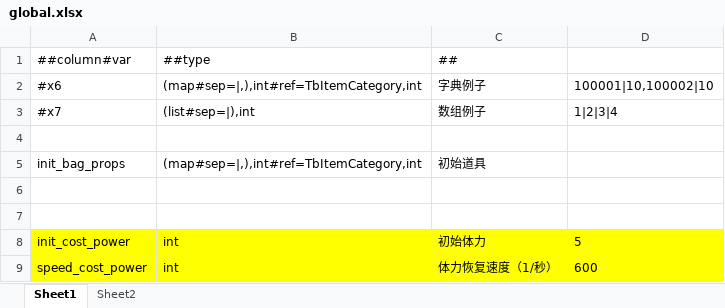
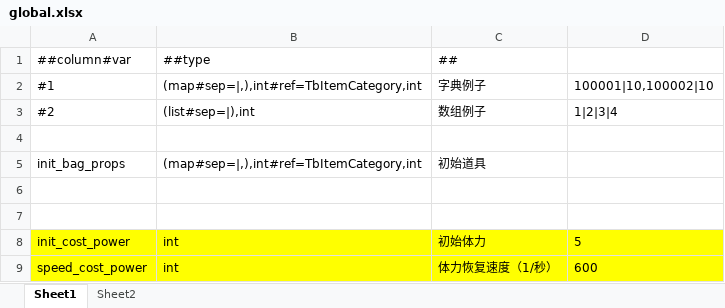
Before and after one commit to Crazyfengyi/DiceWarrior, an Excel workbook: Project/DiceWarrior/LubanTool/Datas/global.xlsx, sheet Sheet1, drawn as a sheet; values as stored, in another font and other column widths than the file's, no borders; conditional formats not drawn; the diff names each change by its address in the sheet, - before the commit and + after, or states it on an @@ line.

```diff
--- a/Project/DiceWarrior/LubanTool/Datas/global.xlsx (sheet Sheet1)
+++ b/Project/DiceWarrior/LubanTool/Datas/global.xlsx (sheet Sheet1)
-A2: #x6
+A2: #1
-A3: #x7
+A3: #2
```
Also changed, not shown: Project/DiceWarrior/LubanTool/Datas/EventCard.xlsx, Project/DiceWarrior/LubanTool/Datas/奖励表.xlsx, 15 other files.
